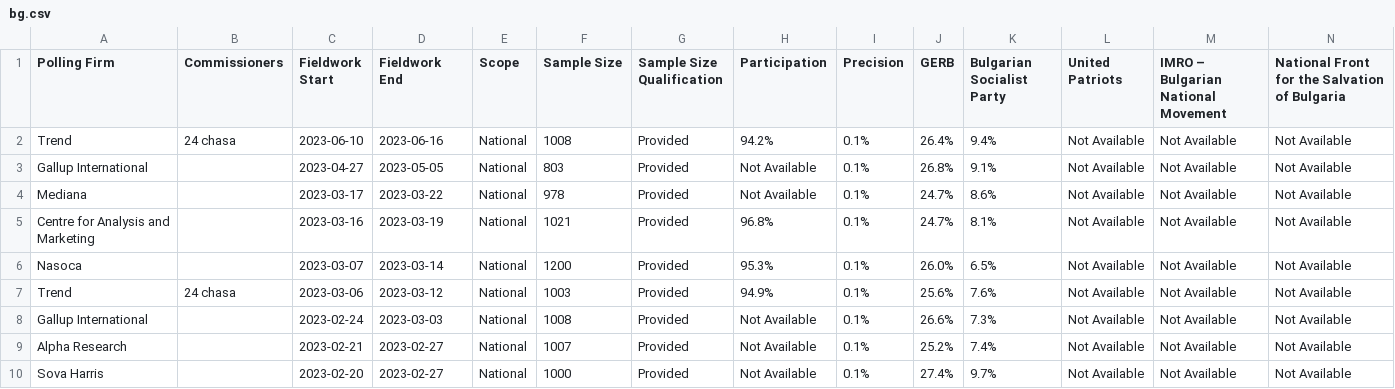
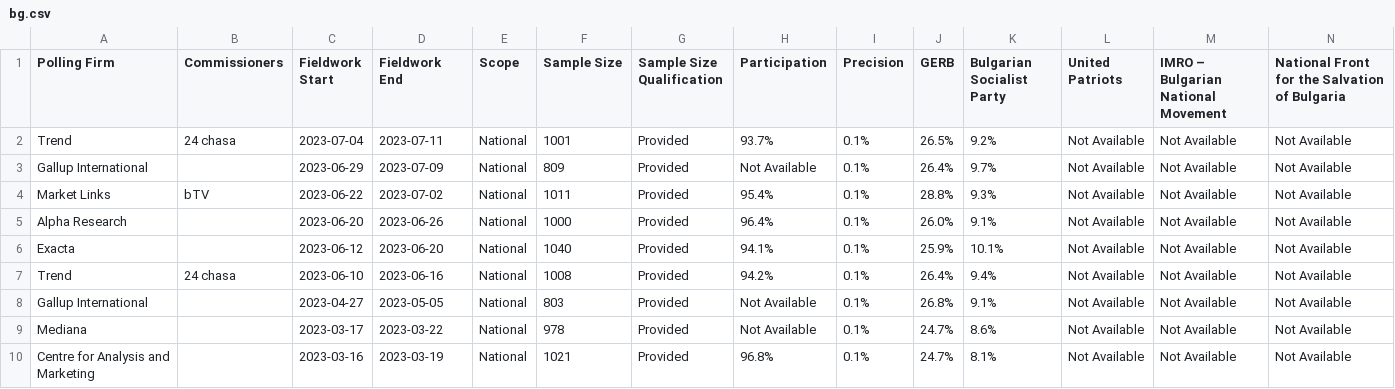
Before and after one commit to michalskop/europeelects, a CSV file: data_original/bg.csv, drawn as a sheet; only a part is shown; the shorter side is filled out with more unchanged rows; rows hold the shown columns only; the diff names each change by its address in the sheet, - before the commit and + after, or states it on an @@ line.

```diff
--- a/data_original/bg.csv
+++ b/data_original/bg.csv
+row 2: Trend | 24 chasa | 2023-07-04 | 2023-07-11 | National | 1001 | Provided | 93.7% | 0.1% | 26.5% | 9.2% | Not Available | Not Available | Not Available
+row 3: Gallup International |  | 2023-06-29 | 2023-07-09 | National | 809 | Provided | Not Available | 0.1% | 26.4% | 9.7% | Not Available | Not Available | Not Available
+row 4: Market Links | bTV | 2023-06-22 | 2023-07-02 | National | 1011 | Provided | 95.4% | 0.1% | 28.8% | 9.3% | Not Available | Not Available | Not Available
+row 5: Alpha Research |  | 2023-06-20 | 2023-06-26 | National | 1000 | Provided | 96.4% | 0.1% | 26.0% | 9.1% | Not Available | Not Available | Not Available
+row 6: Exacta |  | 2023-06-12 | 2023-06-20 | National | 1040 | Provided | 94.1% | 0.1% | 25.9% | 10.1% | Not Available | Not Available | Not Available
```
Also changed, not shown: data_original/fr.csv, data_original/hu.csv.
